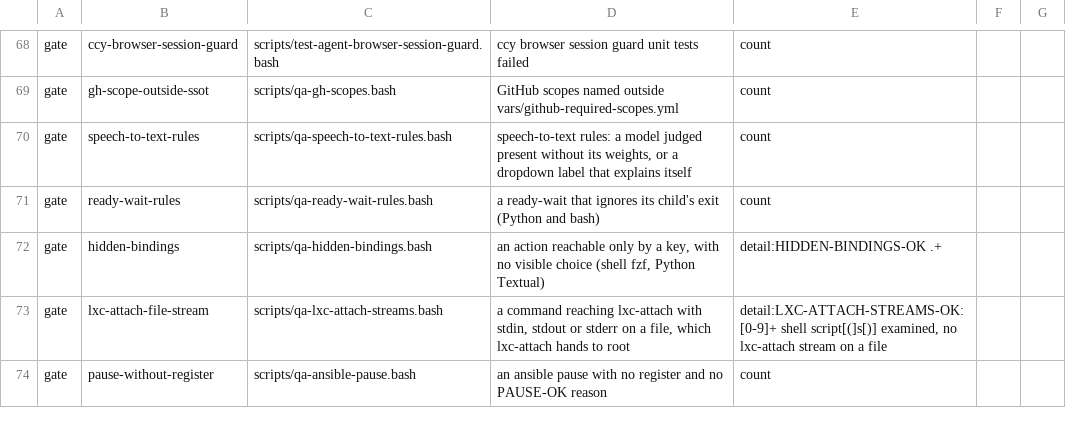
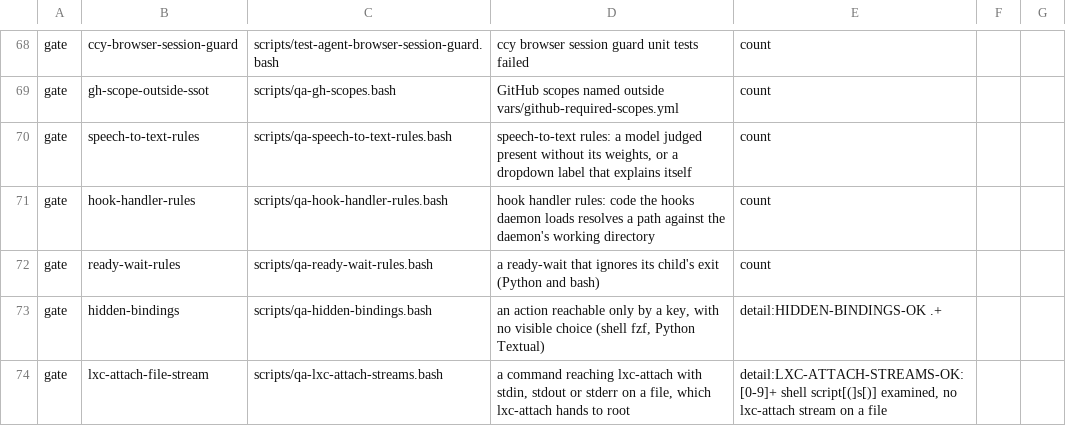
Before and after one commit to LongTermSupport/fedora-desktop, a TSV file: scripts/qa-gates.tsv, drawn as a sheet; only a part is shown, gaps mark what is left out; the shorter side is filled out with more unchanged rows.

```diff
--- a/scripts/qa-gates.tsv
+++ b/scripts/qa-gates.tsv
@@ -70,2 +70,3 @@ gate	gh-scope-outside-ssot	scripts/qa-gh-scopes.bash	GitHub scopes named outside
 gate	speech-to-text-rules	scripts/qa-speech-to-text-rules.bash	speech-to-text rules: a model judged present without its weights, or a dropdown label that explains itself	count
+gate	hook-handler-rules	scripts/qa-hook-handler-rules.bash	hook handler rules: code the hooks daemon loads resolves a path against the daemon's working directory	count
 gate	ready-wait-rules	scripts/qa-ready-wait-rules.bash	a ready-wait that ignores its child's exit (Python and bash)	count
```
Also changed, not shown: scripts/qa-routing.tsv, 55 other files.
